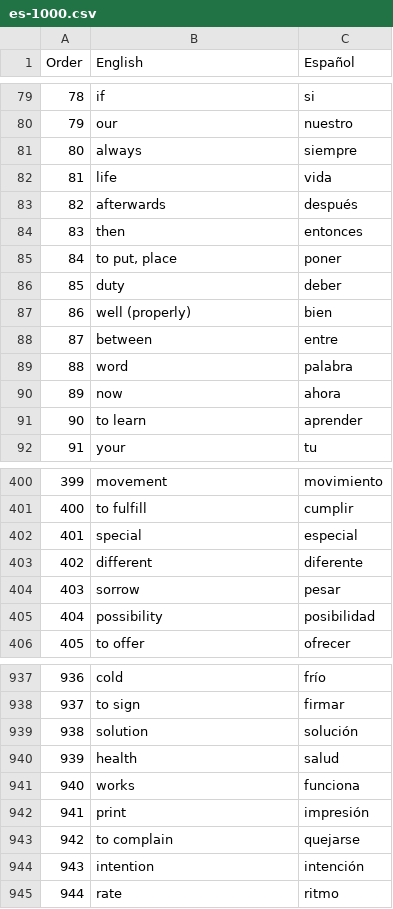
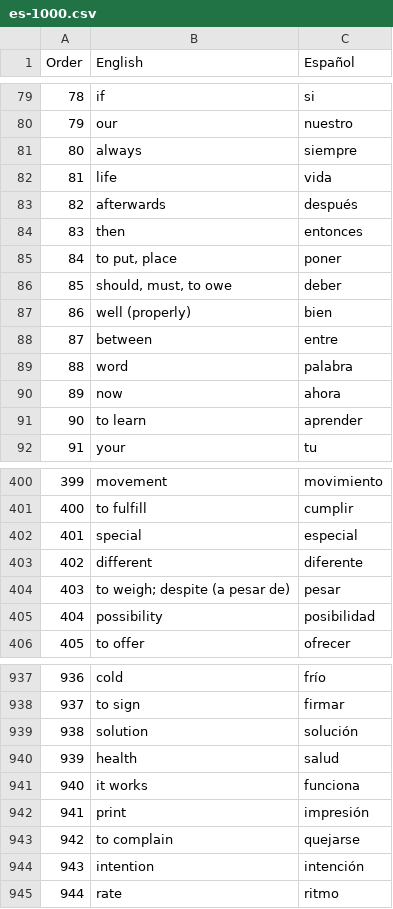
Before and after one commit to mcordova47/flashcards, a CSV file: data/es-1000.csv, drawn as a sheet; only a part is shown, gaps mark what is left out.

```diff
--- a/data/es-1000.csv
+++ b/data/es-1000.csv
@@ -85,3 +85,3 @@ Order,English,Español
 84,"to put, place",poner
-85,duty,deber
+85,"should, must, to owe",deber
 86,well (properly),bien
@@ -403,3 +403,3 @@ Order,English,Español
 402,different,diferente
-403,sorrow,pesar
+403,to weigh; despite (a pesar de),pesar
 404,possibility,posibilidad
@@ -940,3 +940,3 @@ Order,English,Español
 939,health,salud
-940,works,funciona
+940,it works,funciona
 941,print,impresión
```
Also changed, not shown: 1 other file.
